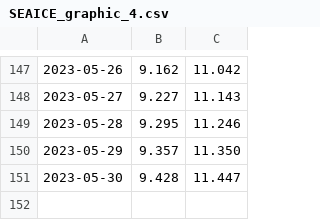
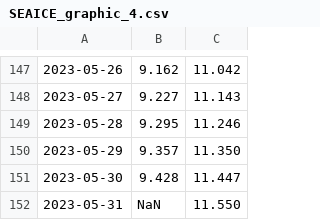
Before and after one commit to enbifa/Dati_Climatici, a CSV file: SEAICE_graphic_4.csv, drawn as a sheet; only a part is shown, gaps mark what is left out; the diff names each change by its address in the sheet, - before the commit and + after, or states it on an @@ line.

Commit message:
Update SEAICE_graphic_4.csv

```diff
--- a/SEAICE_graphic_4.csv
+++ b/SEAICE_graphic_4.csv
+row 152: 2023-05-31 | NaN | 11.550
```
